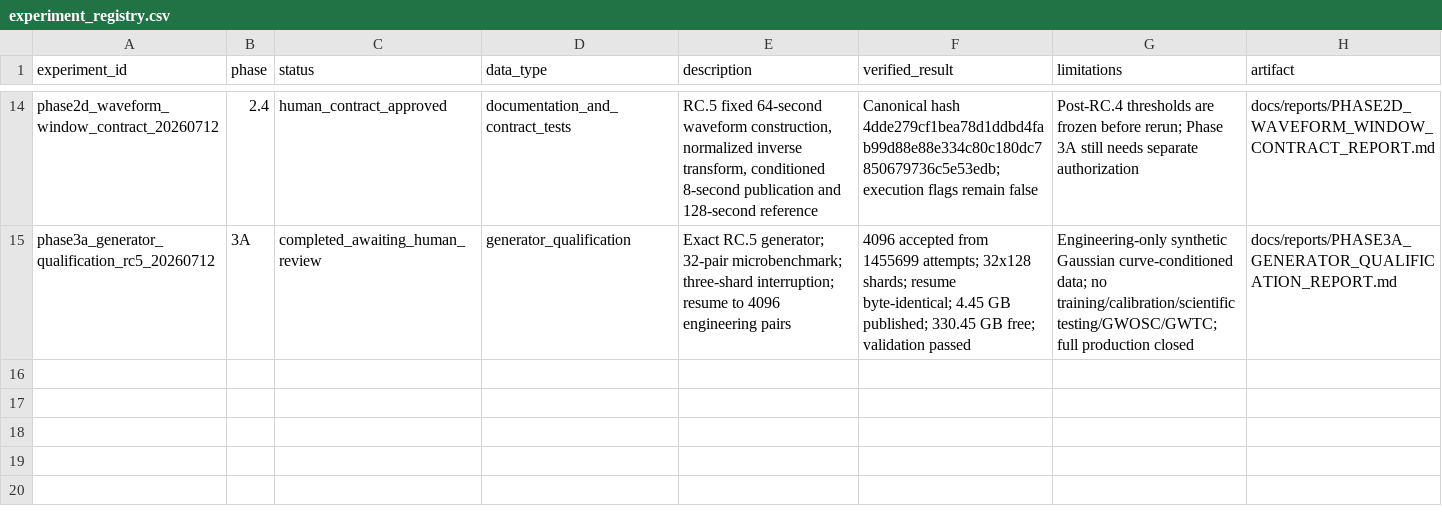
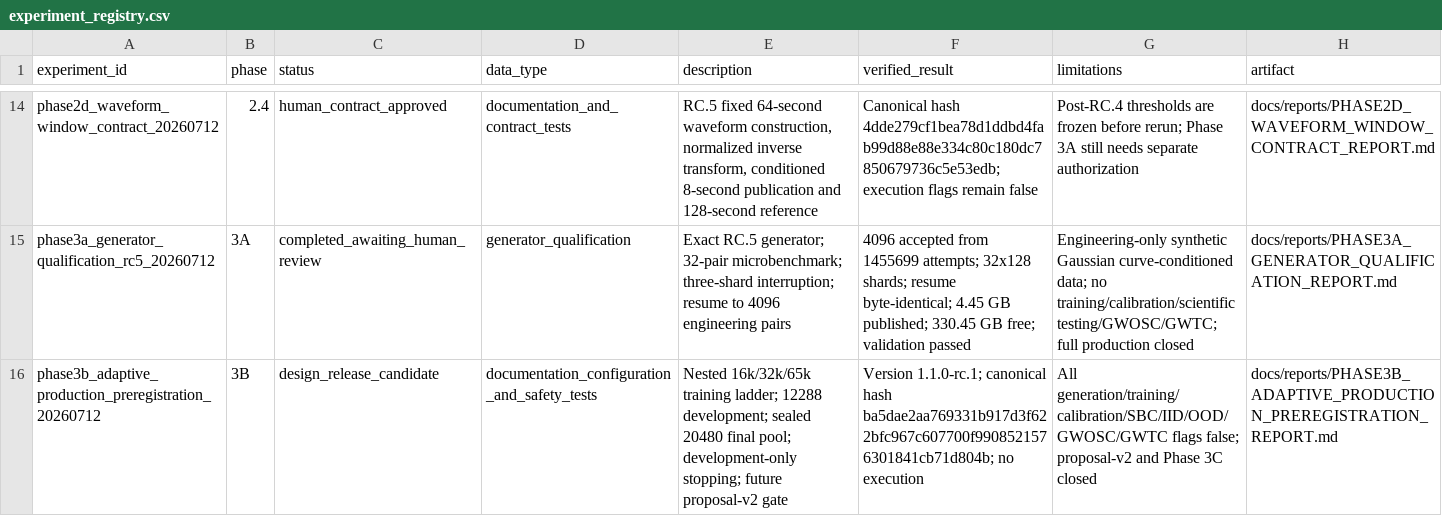
Before and after one commit to lanhung/gw-ampl-est, a CSV file: results/experiment_registry.csv, drawn as a sheet; only a part is shown, gaps mark what is left out.

```diff
--- a/results/experiment_registry.csv
+++ b/results/experiment_registry.csv
@@ -15 +15,2 @@ phase2d_waveform_window_contract_20260712,2.4,human_contract_approved,documentat
 phase3a_generator_qualification_rc5_20260712,3A,completed_awaiting_human_review,generator_qualification,"Exact RC.5 generator; 32-pair microbenchmark; three-shard interruption; resume to 4096 engineering pairs","4096 accepted from 1455699 attempts; 32x128 shards; resume byte-identical; 4.45 GB published; 330.45 GB free; validation passed","Engineering-only synthetic Gaussian curve-conditioned data; no training/calibration/scientific testing/GWOSC/GWTC; full production closed",docs/reports/PHASE3A_GENERATOR_QUALIFICATION_REPORT.md
+phase3b_adaptive_production_preregistration_20260712,3B,design_release_candidate,documentation_configuration_and_safety_tests,"Nested 16k/32k/65k training ladder; 12288 development; sealed 20480 final pool; development-only stopping; future proposal-v2 gate","Version 1.1.0-rc.1; canonical hash ba5dae2aa769331b917d3f622bfc967c607700f9908521576301841cb71d804b; no execution","All generation/training/calibration/SBC/IID/OOD/GWOSC/GWTC flags false; proposal-v2 and Phase 3C closed",docs/reports/PHASE3B_ADAPTIVE_PRODUCTION_PREREGISTRATION_REPORT.md
```
Also changed, not shown: 16 other files.
